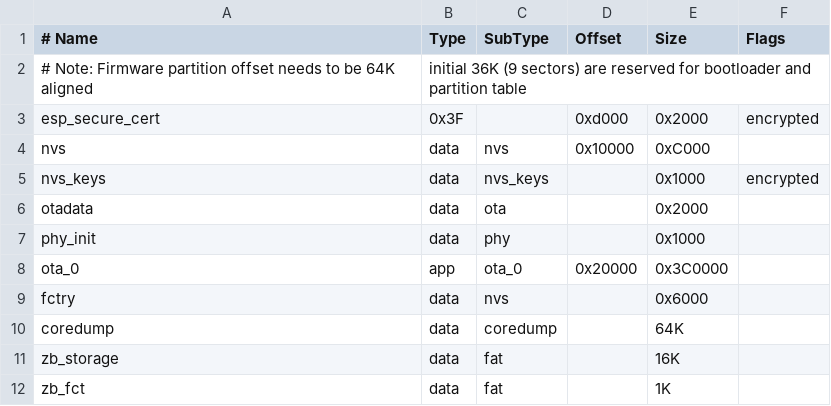
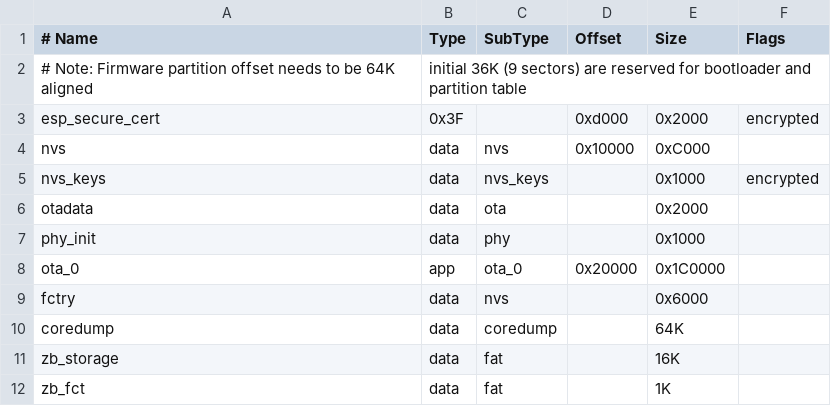
Before and after one commit to Jerry-ESP/esp-matter, a CSV file: examples/light/partitions.csv, drawn as a sheet.

```diff
--- a/examples/light/partitions.csv
+++ b/examples/light/partitions.csv
@@ -7,3 +7,3 @@ otadata,  data, ota,     ,          0x2000
 phy_init, data, phy,     ,          0x1000,
-ota_0,    app,  ota_0,   0x20000,   0x3C0000,
+ota_0,    app,  ota_0,   0x20000,   0x1C0000,
 fctry,    data, nvs,     ,  0x6000
```
Also changed, not shown: 2 other files.
